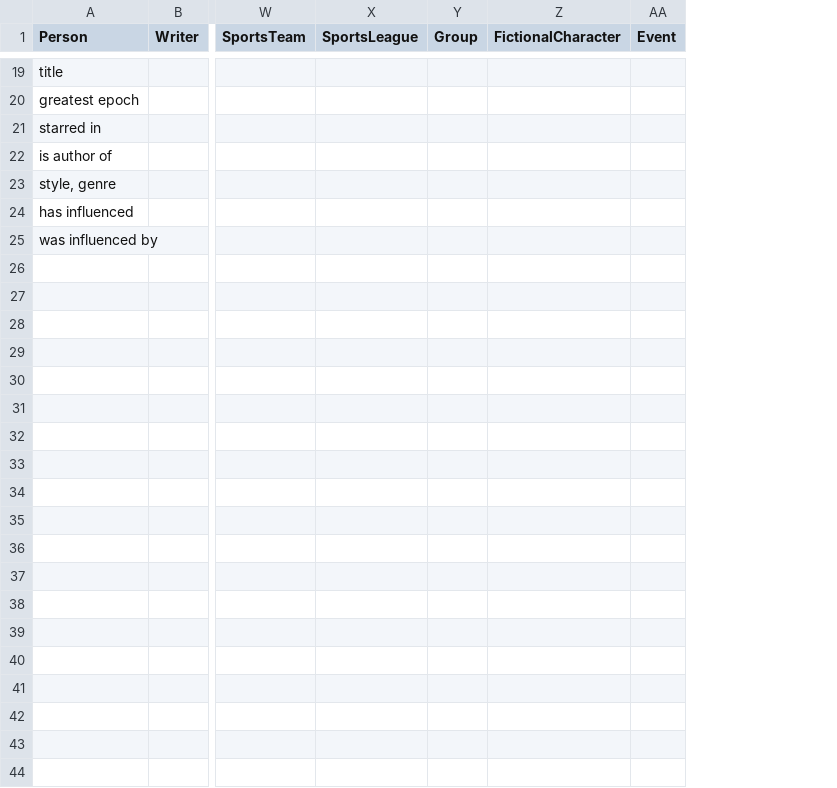
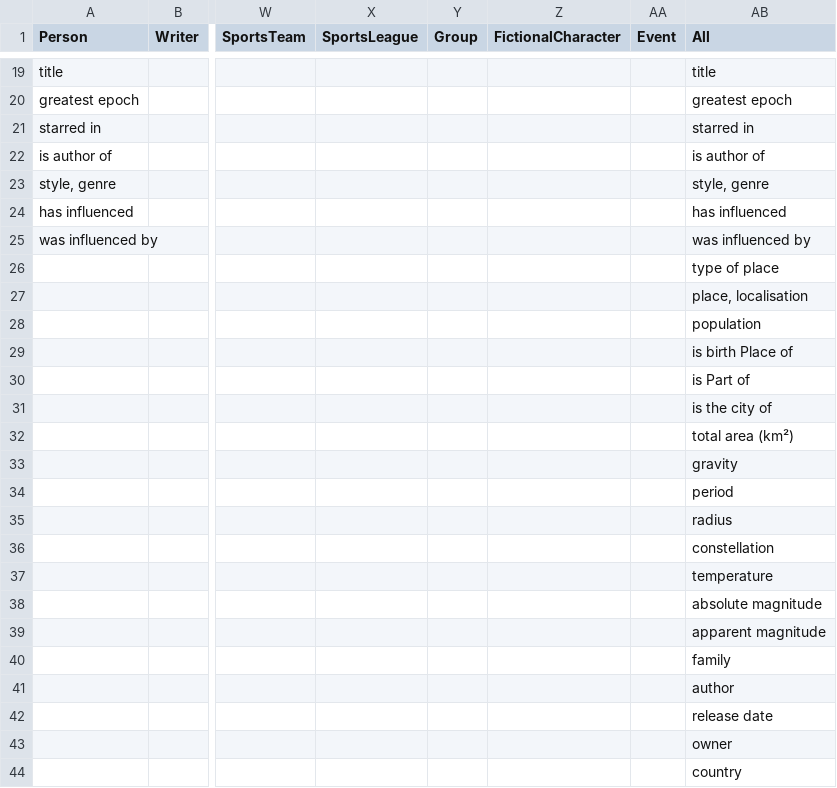
Before and after one commit to JuDelannoy/Interface_to_query_DBpedia, a CSV file: interface_shiny/DATA/predicates_categories.csv, drawn as a sheet; only a part is shown, gaps mark what is left out; rows hold the shown columns only; the diff covers the shown part only; the diff names each change by its address in the sheet, - before the commit and + after, or states it on an @@ line.

Commit message:
Adding possibility to choose all type of subjects

```diff
--- a/interface_shiny/DATA/predicates_categories.csv
+++ b/interface_shiny/DATA/predicates_categories.csv
+column AB (All), rows 19-25: title | greatest epoch | starred in | is author of | style, genre | has influenced | was influenced by
+row 26:  |  |  |  |  |  |  | type of place
+row 27:  |  |  |  |  |  |  | place, localisation
+row 28:  |  |  |  |  |  |  | population
+row 29:  |  |  |  |  |  |  | is birth Place of
+row 30:  |  |  |  |  |  |  | is Part of
+row 31:  |  |  |  |  |  |  | is the city of
+row 32:  |  |  |  |  |  |  | total area (km²)
+row 33:  |  |  |  |  |  |  | gravity
+row 34:  |  |  |  |  |  |  | period
+row 35:  |  |  |  |  |  |  | radius
+row 36:  |  |  |  |  |  |  | constellation
+row 37:  |  |  |  |  |  |  | temperature
+row 38:  |  |  |  |  |  |  | absolute magnitude
+row 39:  |  |  |  |  |  |  | apparent magnitude
+row 40:  |  |  |  |  |  |  | family
+row 41:  |  |  |  |  |  |  | author
+row 42:  |  |  |  |  |  |  | release date
+row 43:  |  |  |  |  |  |  | owner
+row 44:  |  |  |  |  |  |  | country
```
Also changed, not shown: 33 added rows elsewhere in this file, interface_shiny/DATA/sub_categories.csv.
